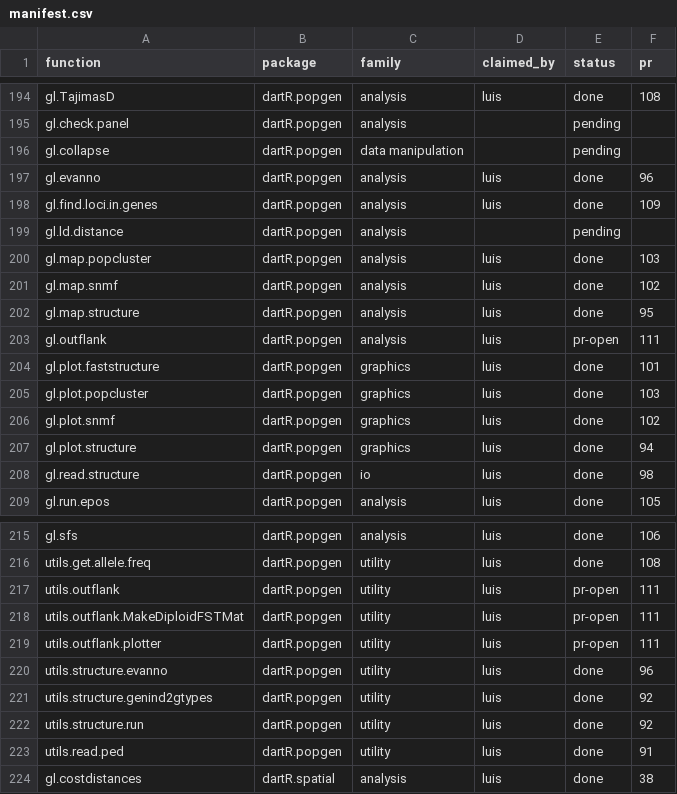
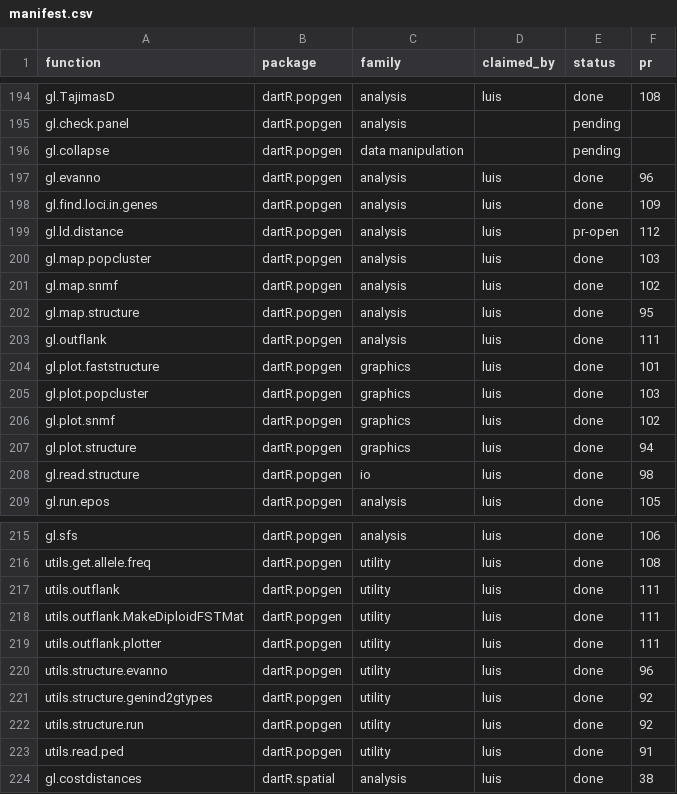
Before and after one commit to green-striped-gecko/dartR.base, a CSV file: function-review/manifest.csv, drawn as a sheet; only a part is shown, gaps mark what is left out.

Commit message:
function-review: gl.ld.distance report, PR dartR.popgen#112 open; gl.outflank done
PR #111 (gl.outflank + utils.outflank*) is merged into dartR.popgen dev (383279d).

```diff
--- a/function-review/manifest.csv
+++ b/function-review/manifest.csv
@@ -198,3 +198,3 @@ gl.evanno,dartR.popgen,analysis,luis,done,96
 gl.find.loci.in.genes,dartR.popgen,analysis,luis,done,109
-gl.ld.distance,dartR.popgen,analysis,,pending,
+gl.ld.distance,dartR.popgen,analysis,luis,pr-open,112
 gl.map.popcluster,dartR.popgen,analysis,luis,done,103
@@ -202,3 +202,3 @@ gl.map.snmf,dartR.popgen,analysis,luis,done,102
 gl.map.structure,dartR.popgen,analysis,luis,done,95
-gl.outflank,dartR.popgen,analysis,luis,pr-open,111
+gl.outflank,dartR.popgen,analysis,luis,done,111
 gl.plot.faststructure,dartR.popgen,graphics,luis,done,101
@@ -216,5 +216,5 @@ gl.sfs,dartR.popgen,analysis,luis,done,106
 utils.get.allele.freq,dartR.popgen,utility,luis,done,108
-utils.outflank,dartR.popgen,utility,luis,pr-open,111
-utils.outflank.MakeDiploidFSTMat,dartR.popgen,utility,luis,pr-open,111
-utils.outflank.plotter,dartR.popgen,utility,luis,pr-open,111
+utils.outflank,dartR.popgen,utility,luis,done,111
+utils.outflank.MakeDiploidFSTMat,dartR.popgen,utility,luis,done,111
+utils.outflank.plotter,dartR.popgen,utility,luis,done,111
 utils.structure.evanno,dartR.popgen,utility,luis,done,96
```
Also changed, not shown: 2 other files.
